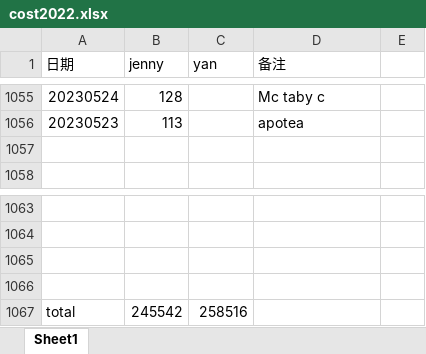
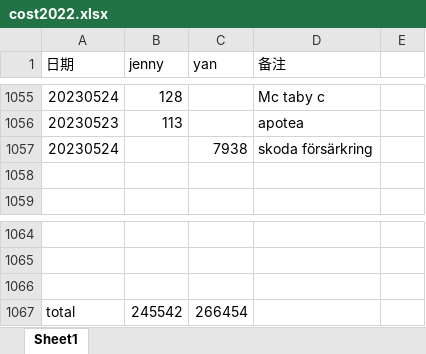
Before and after one commit to yanhuanwang/cost2022, an Excel workbook: cost2022.xlsx, sheet Sheet1, drawn as a sheet; only a part is shown, gaps mark what is left out; values as stored, in another font and other column widths than the file's, no borders; removed rows and columns are numbered as before the commit, all else as after; the diff names each change by its address in the sheet, - before the commit and + after, or states it on an @@ line.

Commit message:
20230524

```diff
--- a/cost2022.xlsx (sheet Sheet1)
+++ b/cost2022.xlsx (sheet Sheet1)
+row 1057: 20230524 |  | 7938 | skoda försärkring
-row 1066: (empty)
-C1067 (yan): 258516
+C1067 (yan): 266454
```
